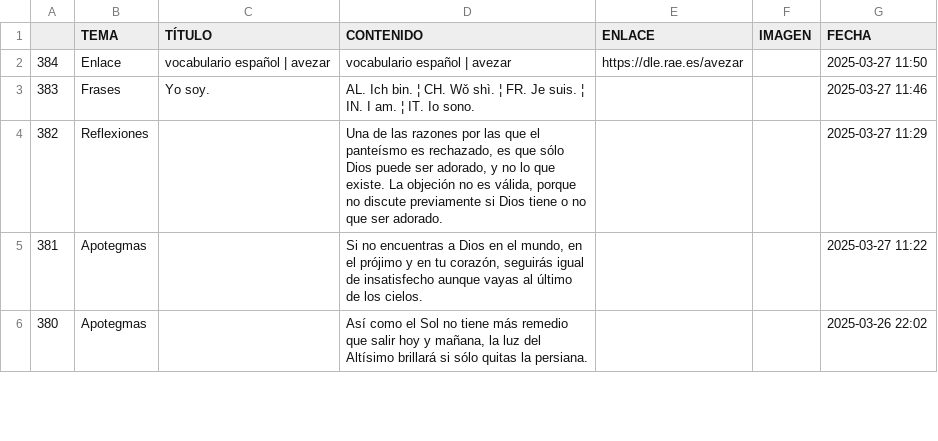
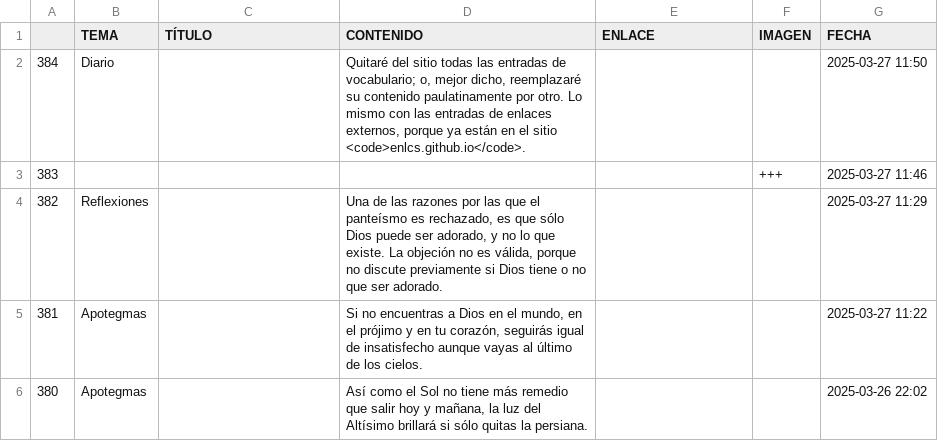
Before and after one commit to jucardus/jucardus.github.io, a CSV file: base.csv, drawn as a sheet; only a part is shown.

Commit message:
Last Sync: 2025-03-27 18:40:59 (Mobile)

```diff
--- a/base.csv
+++ b/base.csv
@@ -1,4 +1,4 @@
 ,TEMA,TÍTULO,CONTENIDO,ENLACE,IMAGEN,FECHA
-384,Enlace,vocabulario español | avezar,vocabulario español | avezar,https://dle.rae.es/avezar,,2025-03-27 11:50
-383,Frases,Yo soy.,AL. Ich bin. ¦ CH. Wǒ shì. ¦ FR. Je suis. ¦ IN. I am. ¦ IT. Io sono.,,,2025-03-27 11:46
+384,Diario,,"Quitaré del sitio todas las entradas de vocabulario; o, mejor dicho, reemplazaré su contenido paulatinamente por otro. Lo mismo con las entradas de enlaces externos, porque ya están en el sitio <code>enlcs.github.io</code>.",,,2025-03-27 11:50
+383,,,,,+++,2025-03-27 11:46
 382,Reflexiones,,"Una de las razones por las que el panteísmo es rechazado, es que sólo Dios puede ser adorado, y no lo que existe. La objeción no es válida, porque no discute previamente si Dios tiene o no que ser adorado.",,,2025-03-27 11:29
```
